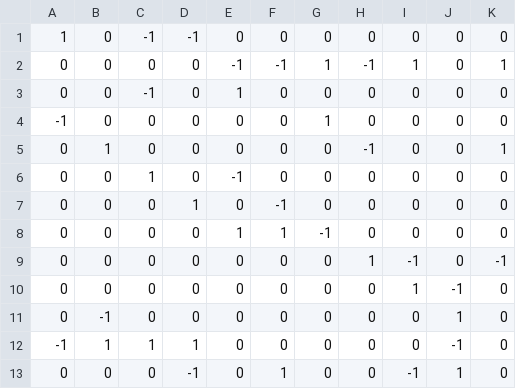
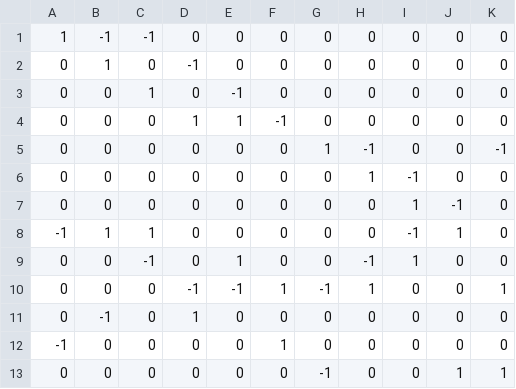
Before and after one commit to matiasgarciagit/Tp_Final, a CSV file: src/main/resources/incidencia.csv, drawn as a sheet.

Commit message:
incidencia

```diff
--- a/src/main/resources/incidencia.csv
+++ b/src/main/resources/incidencia.csv
@@ -1,13 +1,13 @@
-1,0,-1,-1,0,0,0,0,0,0,0
-0,0,0,0,-1,-1,1,-1,1,0,1
-0,0,-1,0,1,0,0,0,0,0,0
--1,0,0,0,0,0,1,0,0,0,0
-0,1,0,0,0,0,0,-1,0,0,1
+1,-1,-1,0,0,0,0,0,0,0,0
+0,1,0,-1,0,0,0,0,0,0,0
 0,0,1,0,-1,0,0,0,0,0,0
-0,0,0,1,0,-1,0,0,0,0,0
-0,0,0,0,1,1,-1,0,0,0,0
-0,0,0,0,0,0,0,1,-1,0,-1
+0,0,0,1,1,-1,0,0,0,0,0
+0,0,0,0,0,0,1,-1,0,0,-1
+0,0,0,0,0,0,0,1,-1,0,0
 0,0,0,0,0,0,0,0,1,-1,0
-0,-1,0,0,0,0,0,0,0,1,0
--1,1,1,1,0,0,0,0,0,-1,0
-0,0,0,-1,0,1,0,0,-1,1,0
+-1,1,1,0,0,0,0,0,-1,1,0
+0,0,-1,0,1,0,0,-1,1,0,0
+0,0,0,-1,-1,1,-1,1,0,0,1
+0,-1,0,1,0,0,0,0,0,0,0
+-1,0,0,0,0,1,0,0,0,0,0
+0,0,0,0,0,0,-1,0,0,1,1
```
